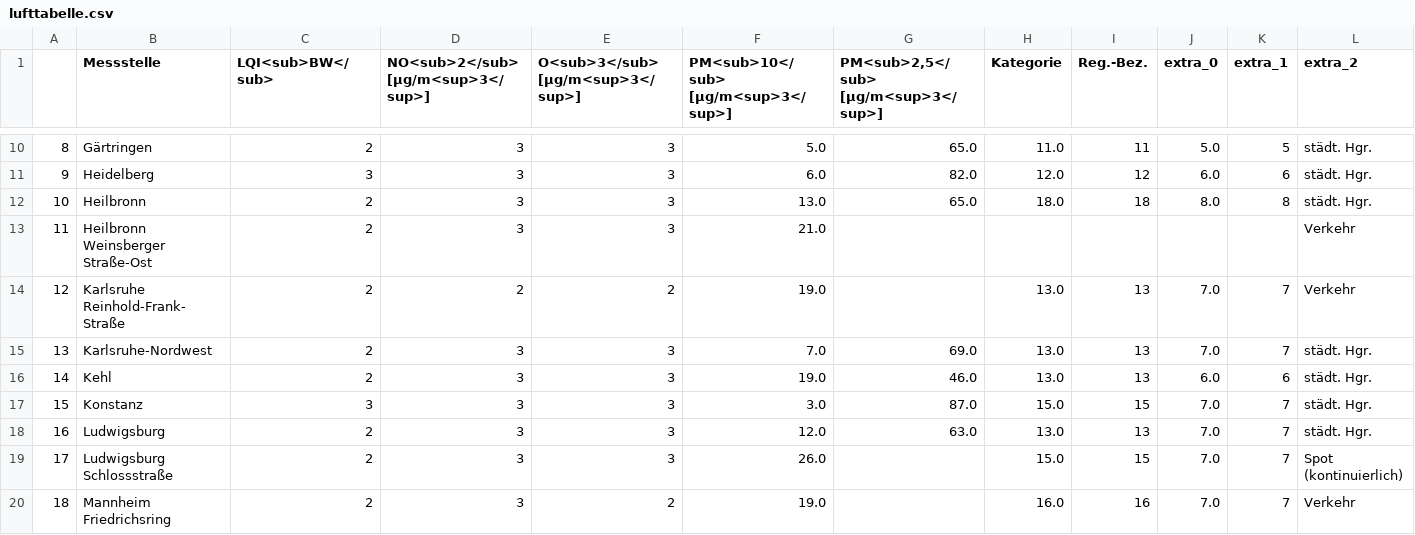
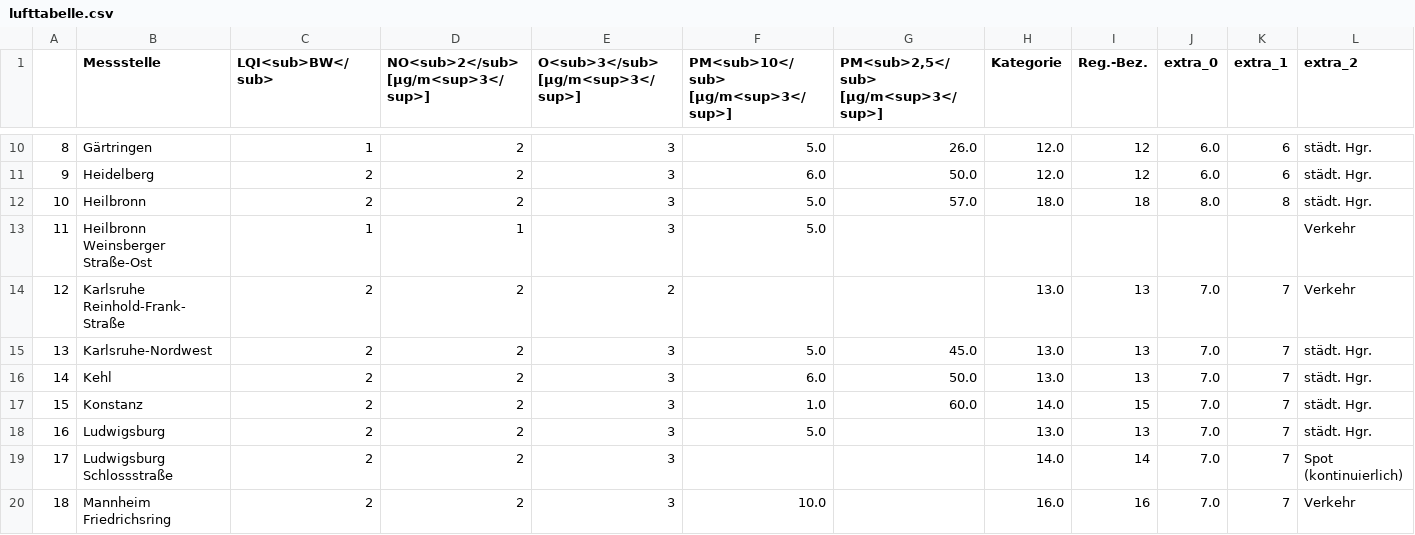
Before and after one commit to AlinaOstra/feinstaub_BW, a CSV file: lufttabelle.csv, drawn as a sheet; only a part is shown, gaps mark what is left out; the diff covers the shown part only; the diff names each change by its address in the sheet, - before the commit and + after, or states it on an @@ line.

```diff
--- a/lufttabelle.csv
+++ b/lufttabelle.csv
-C10 (LQI<sub>BW</sub>): 2
+C10 (LQI<sub>BW</sub>): 1
-D10:D12: 3
+D10:D12: 2
-G10: 65.0
+G10: 26.0
-H10 (Kategorie): 11.0
+H10 (Kategorie): 12.0
-I10 (Reg.-Bez.): 11
+I10 (Reg.-Bez.): 12
-J10 (extra_0): 5.0
+J10 (extra_0): 6.0
-K10 (extra_1): 5
+K10 (extra_1): 6
-C11 (LQI<sub>BW</sub>): 3
+C11 (LQI<sub>BW</sub>): 2
-G11: 82.0
+G11: 50.0
-F12: 13.0
+F12: 5.0
-G12: 65.0
+G12: 57.0
-C13 (LQI<sub>BW</sub>): 2
+C13 (LQI<sub>BW</sub>): 1
-D13: 3
+D13: 1
-F13: 21.0
+F13: 5.0
-F14: 19.0
+F14: (empty)
-D15:D20: 3
+D15:D20: 2
-F15: 7.0
+F15: 5.0
-G15: 69.0
+G15: 45.0
-F16: 19.0
+F16: 6.0
-G16: 46.0
+G16: 50.0
-J16 (extra_0): 6.0
+J16 (extra_0): 7.0
-K16 (extra_1): 6
+K16 (extra_1): 7
-C17 (LQI<sub>BW</sub>): 3
+C17 (LQI<sub>BW</sub>): 2
-F17: 3.0
+F17: 1.0
-G17: 87.0
+G17: 60.0
-H17 (Kategorie): 15.0
+H17 (Kategorie): 14.0
-F18: 12.0
+F18: 5.0
-G18: 63.0
+G18: (empty)
-F19: 26.0
+F19: (empty)
-H19 (Kategorie): 15.0
+H19 (Kategorie): 14.0
-I19 (Reg.-Bez.): 15
+I19 (Reg.-Bez.): 14
-E20 (O<sub>3</sub> [µg/m<sup>3</sup>]): 2
+E20 (O<sub>3</sub> [µg/m<sup>3</sup>]): 3
-F20: 19.0
+F20: 10.0
```
Also changed, not shown: 112 edited cells elsewhere in this file.
